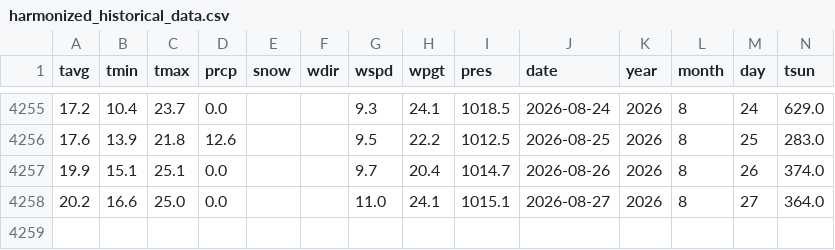
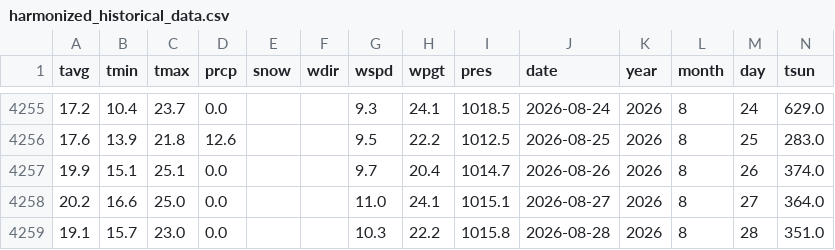
Before and after one commit to AShymanskaya/AShymanskaya.github.io, a CSV file: portfolio/ml/cherry_blossom/data/output/harmonized_historical_data.csv, drawn as a sheet; only a part is shown, gaps mark what is left out; the diff names each change by its address in the sheet, - before the commit and + after, or states it on an @@ line.

```diff
--- a/portfolio/ml/cherry_blossom/data/output/harmonized_historical_data.csv
+++ b/portfolio/ml/cherry_blossom/data/output/harmonized_historical_data.csv
+row 4259: 19.1 | 15.7 | 23.0 | 0.0 |  |  | 10.3 | 22.2 | 1015.8 | 2026-08-28 | 2026 | 8 | 28 | 351.0
```
Also changed, not shown: portfolio/ml/cherry_blossom/data/daily/weather_2024_2025.csv, 4 other files.
